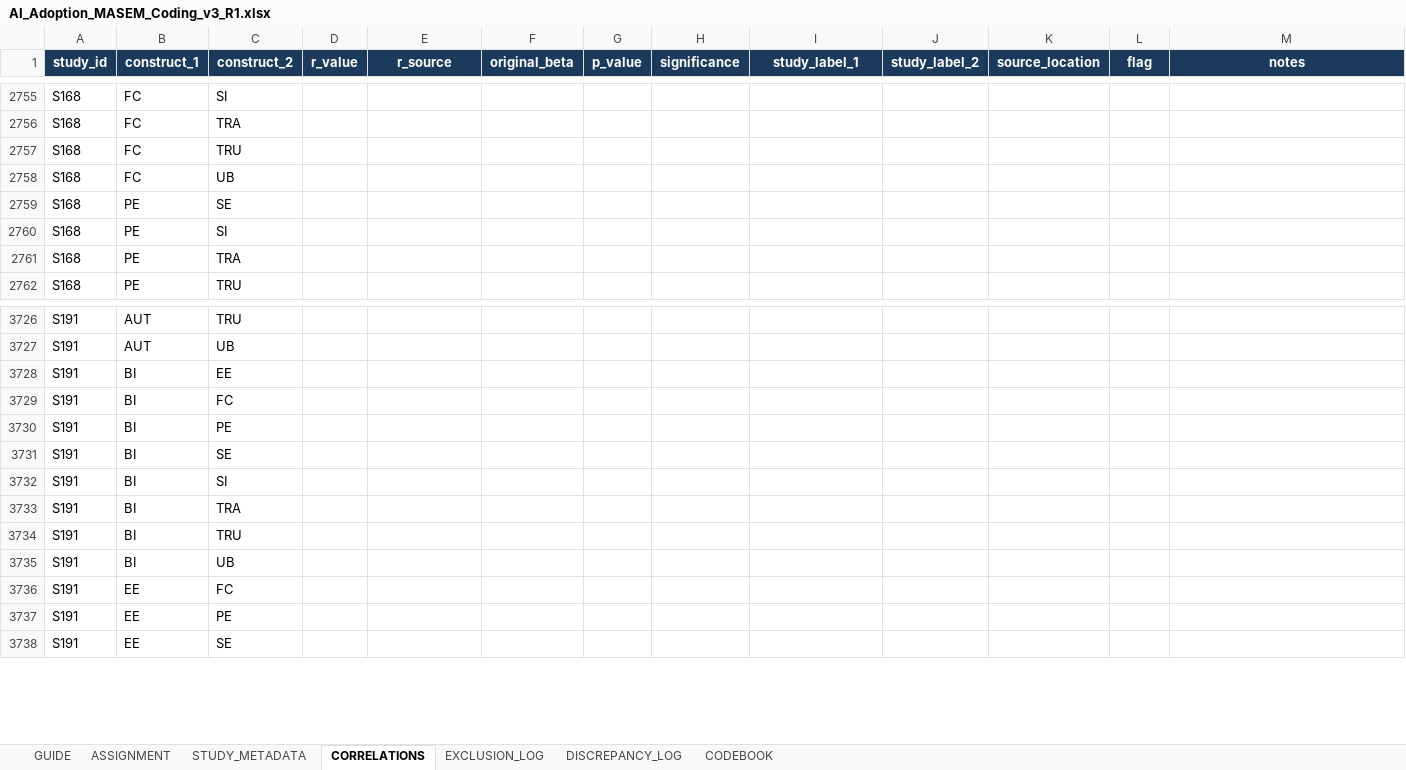
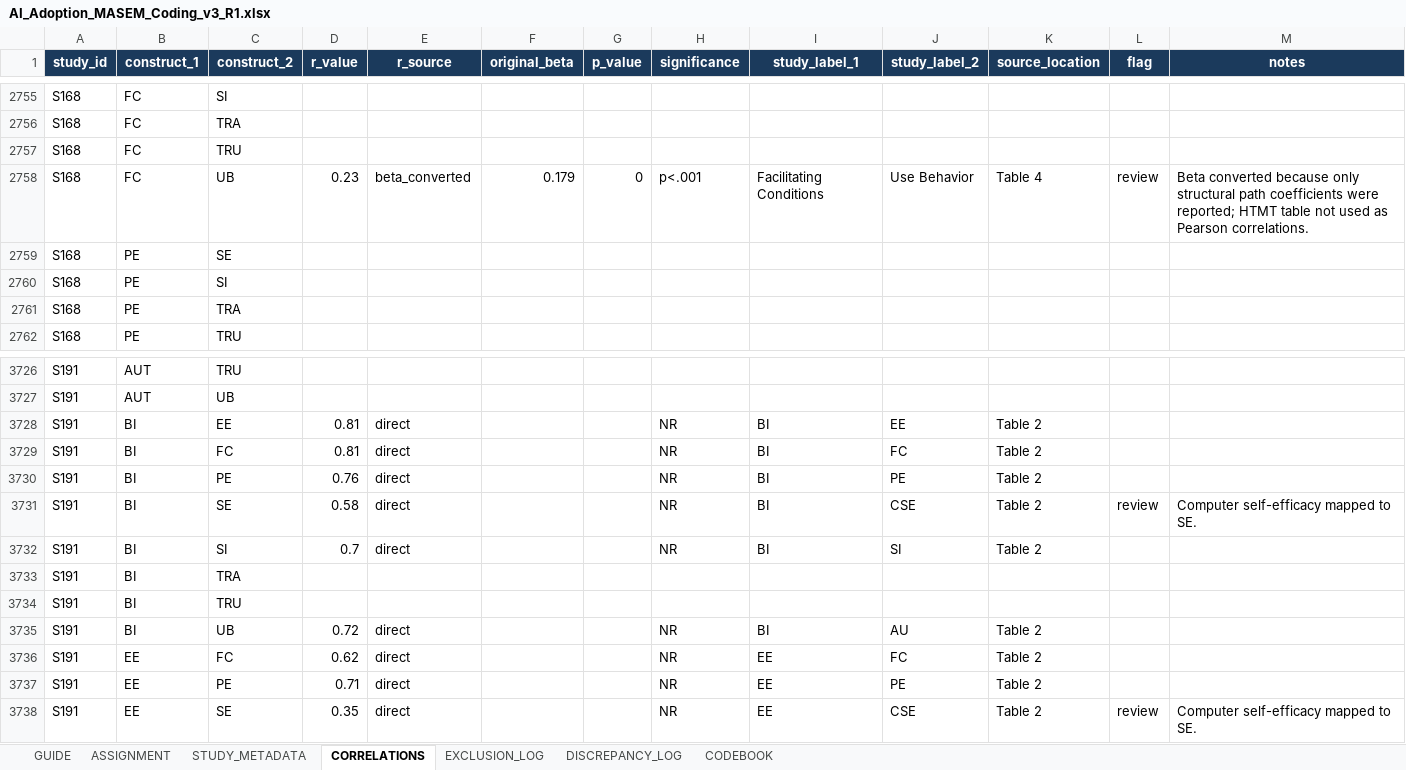
Before and after one commit to HosungYou/jornal_AI-adoption_meta, an Excel workbook: data/04_extraction/coder_packages/R1/AI_Adoption_MASEM_Coding_v3_R1.xlsx, sheet CORRELATIONS, drawn as a sheet; only a part is shown, gaps mark what is left out; values as stored, in another font and other column widths than the file's, no borders; charts and pictures not drawn; removed rows and columns are numbered as before the commit, all else as after; the diff covers the shown part only; the diff names each change by its address in the sheet, - before the commit and + after, or states it on an @@ line.

```diff
--- a/data/04_extraction/coder_packages/R1/AI_Adoption_MASEM_Coding_v3_R1.xlsx (sheet CORRELATIONS)
+++ b/data/04_extraction/coder_packages/R1/AI_Adoption_MASEM_Coding_v3_R1.xlsx (sheet CORRELATIONS)
-row 2758: S168 | FC | UB
+row 2758: S168 | FC | UB | 0.23 | beta_converted | 0.179 | 0 | p<.001 | Facilitating Conditions | Use Behavior | Table 4 | review | Beta converted because only structural path coefficients were reported; HTMT table not used as Pearson correlations.
-D3728:D3729 (r_value): (empty)
+D3728:D3729 (r_value): 0.81
-E3728:E3730 (r_source): (empty)
+E3728:E3730 (r_source): direct
-H3728:H3730 (significance): (empty)
+H3728:H3730 (significance): NR
-I3728:I3730 (study_label_1): (empty)
+I3728:I3730 (study_label_1): BI
-J3728 (study_label_2): (empty)
+J3728 (study_label_2): EE
-K3728:K3730 (source_location): (empty)
+K3728:K3730 (source_location): Table 2
-J3729 (study_label_2): (empty)
+J3729 (study_label_2): FC
-D3730 (r_value): (empty)
+D3730 (r_value): 0.76
-J3730 (study_label_2): (empty)
+J3730 (study_label_2): PE
-row 3731: S191 | BI | SE
+row 3731: S191 | BI | SE | 0.58 | direct |  |  | NR | BI | CSE | Table 2 | review | Computer self-efficacy mapped to SE.
-D3732 (r_value): (empty)
+D3732 (r_value): 0.7
-E3732 (r_source): (empty)
+E3732 (r_source): direct
-H3732 (significance): (empty)
+H3732 (significance): NR
-I3732 (study_label_1): (empty)
+I3732 (study_label_1): BI
-J3732 (study_label_2): (empty)
+J3732 (study_label_2): SI
-K3732 (source_location): (empty)
+K3732 (source_location): Table 2
-D3735 (r_value): (empty)
+D3735 (r_value): 0.72
-E3735:E3737 (r_source): (empty)
+E3735:E3737 (r_source): direct
-H3735:H3737 (significance): (empty)
+H3735:H3737 (significance): NR
-I3735 (study_label_1): (empty)
+I3735 (study_label_1): BI
-J3735 (study_label_2): (empty)
+J3735 (study_label_2): AU
-K3735:K3737 (source_location): (empty)
+K3735:K3737 (source_location): Table 2
-D3736 (r_value): (empty)
+D3736 (r_value): 0.62
-I3736:I3737 (study_label_1): (empty)
+I3736:I3737 (study_label_1): EE
-J3736 (study_label_2): (empty)
+J3736 (study_label_2): FC
-D3737 (r_value): (empty)
+D3737 (r_value): 0.71
-J3737 (study_label_2): (empty)
+J3737 (study_label_2): PE
-row 3738: S191 | EE | SE
+row 3738: S191 | EE | SE | 0.35 | direct |  |  | NR | EE | CSE | Table 2 | review | Computer self-efficacy mapped to SE.
```
Also changed, not shown: 73 added rows, 73 removed rows and 684 edited cells elsewhere in this sheet, sheet STUDY_METADATA, sheet ASSIGNMENT, sheet EXCLUSION_LOG, sheet CODEBOOK, charts or pictures, data/04_extraction/coder_packages/R2/AI_Adoption_MASEM_Coding_v3_R2.xlsx, data/04_extraction/coder_packages/R3/AI_Adoption_MASEM_Coding_v3_R3.xlsx, 9 other files.
